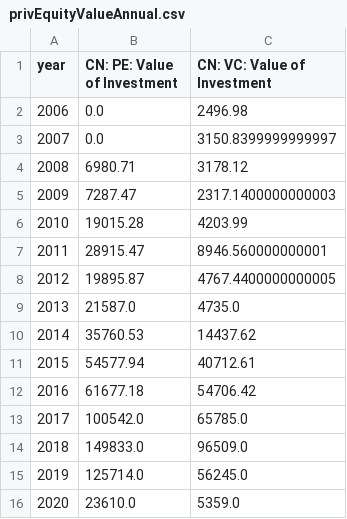
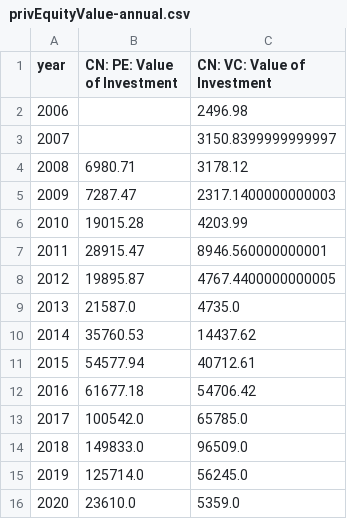
Before and after one commit to gloria-xia/gloria-xia.github.io, a CSV file: data/finance/privEquityValue-annual.csv (was data/finance/privEquityValueAnnual.csv), drawn as a sheet.

```diff
--- a/data/finance/privEquityValueAnnual.csv
+++ b/data/finance/privEquityValue-annual.csv
@@ -1,4 +1,4 @@
 year,CN: PE: Value of Investment,CN: VC: Value of Investment
-2006,0.0,2496.98
-2007,0.0,3150.8399999999997
+2006,,2496.98
+2007,,3150.8399999999997
 2008,6980.71,3178.12
```
Also changed, not shown: data/economy/consumerConfidence.csv, data/finance/CEIC-finance-shanghai-金融-上海证券交易所-annual.csv, 15 other files.
